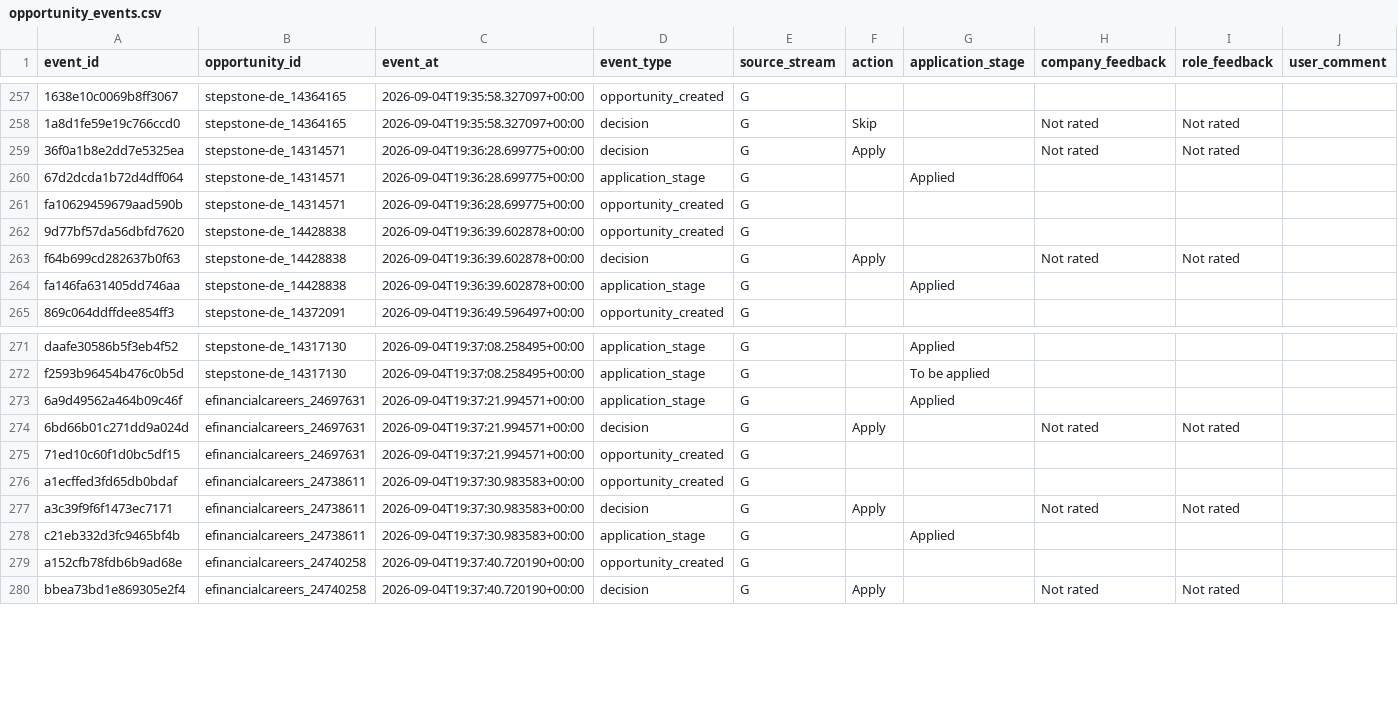
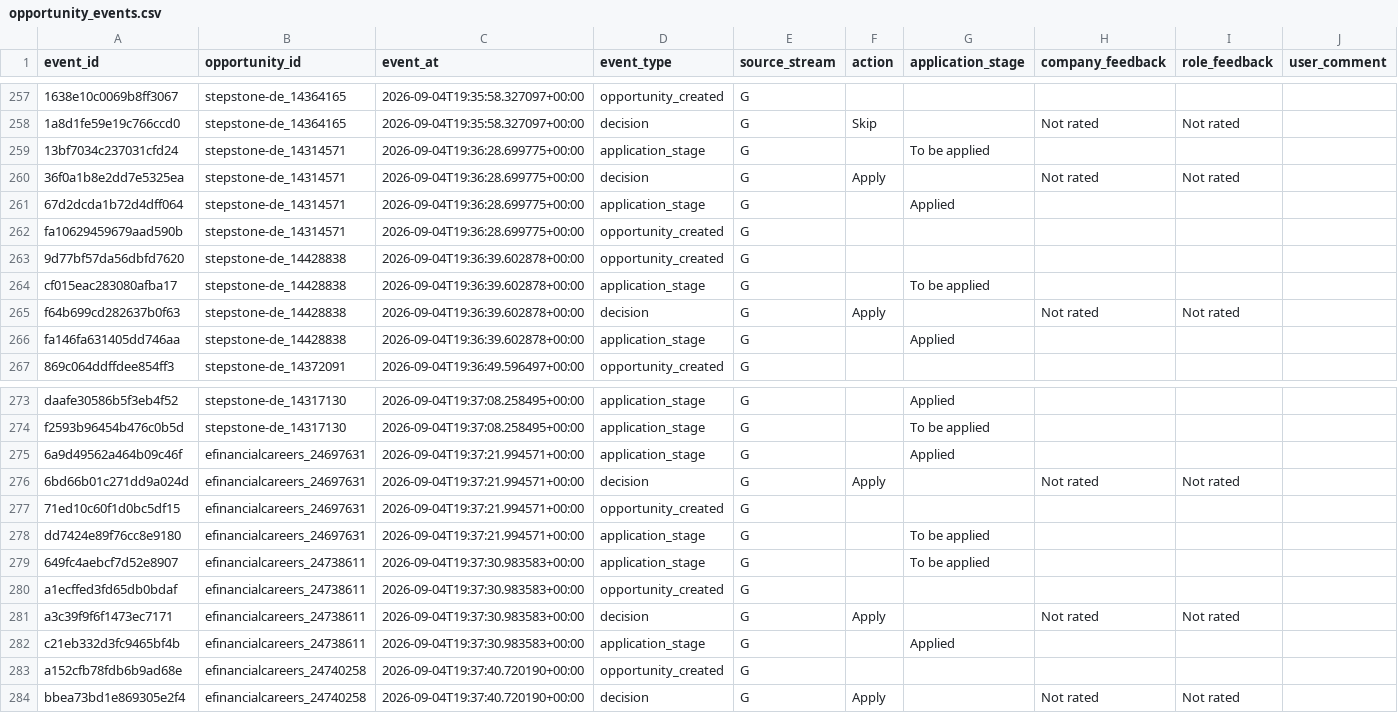
Before and after one commit to ORosa10/ProfessionalDashboard, a CSV file: data/opportunity_events.csv, drawn as a sheet; only a part is shown, gaps mark what is left out; rows hold the shown columns only; the diff names each change by its address in the sheet, - before the commit and + after, or states it on an @@ line.

Commit message:
Sync canonical I history and learning evidence

```diff
--- a/data/opportunity_events.csv
+++ b/data/opportunity_events.csv
+row 259: 13bf7034c237031cfd24 | stepstone-de_14314571 | 2026-09-04T19:36:28.699775+00:00 | application_stage | G |  | To be applied
+row 264: cf015eac283080afba17 | stepstone-de_14428838 | 2026-09-04T19:36:39.602878+00:00 | application_stage | G |  | To be applied
+row 278: dd7424e89f76cc8e9180 | efinancialcareers_24697631 | 2026-09-04T19:37:21.994571+00:00 | application_stage | G |  | To be applied
+row 279: 649fc4aebcf7d52e8907 | efinancialcareers_24738611 | 2026-09-04T19:37:30.983583+00:00 | application_stage | G |  | To be applied
```
